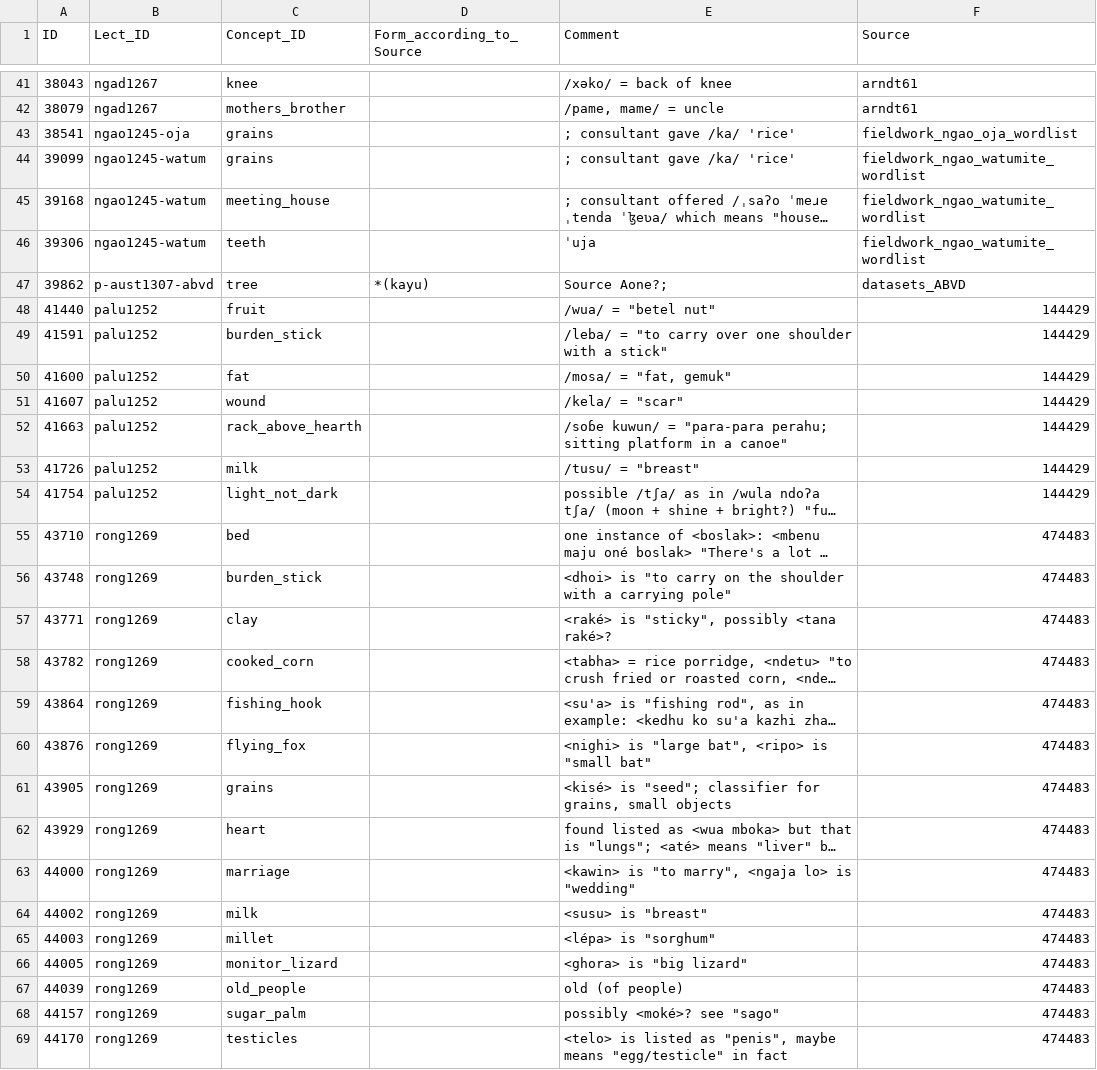
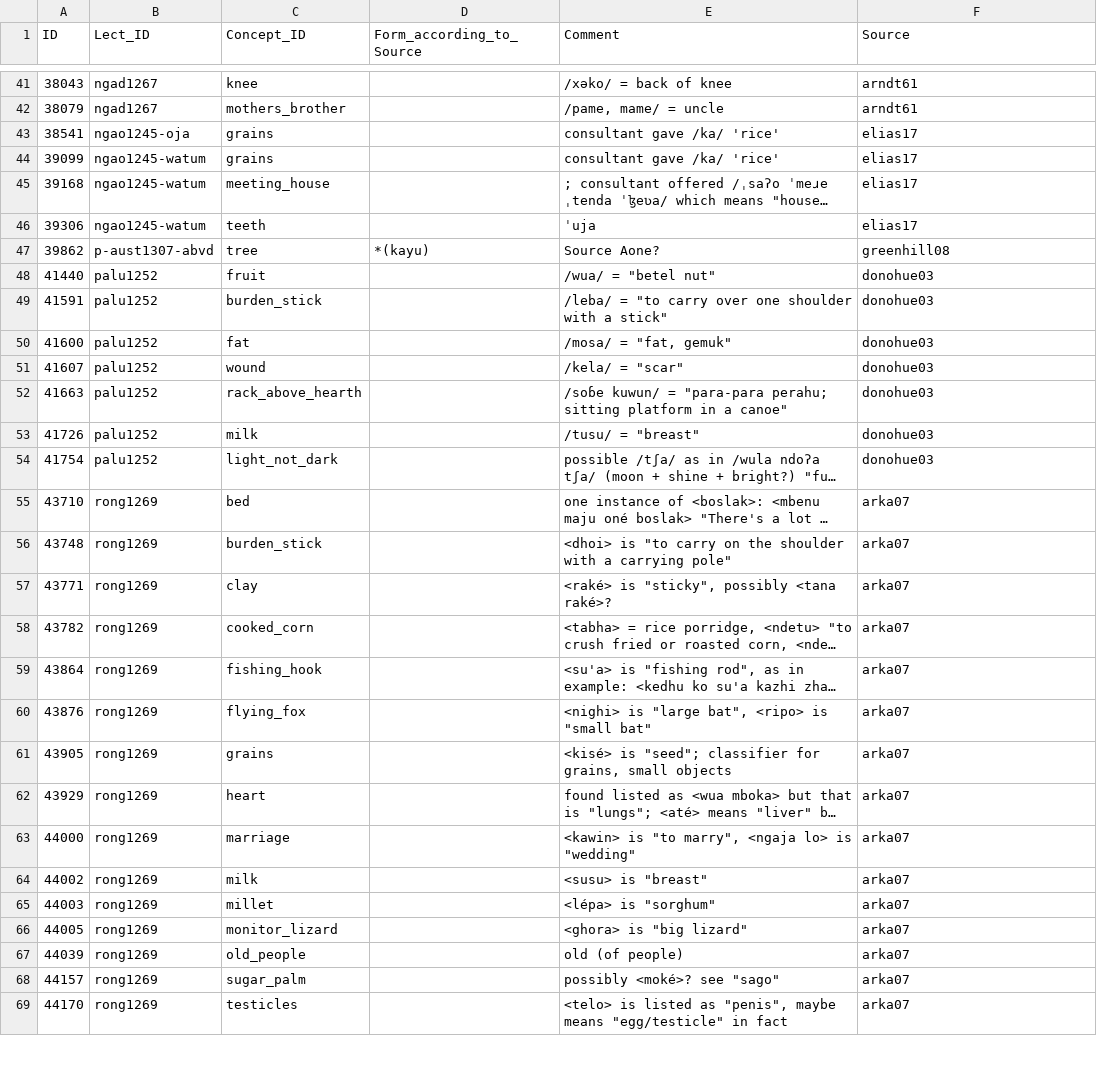
Before and after one commit to lessersunda/lexirumah-data, a CSV file: cldf/missing_forms.csv, drawn as a sheet; only a part is shown, gaps mark what is left out; long unchanged cells end in …; the diff covers the shown part only; the diff names each change by its address in the sheet, - before the commit and + after, or states it on an @@ line.

Commit message:
Update remaining source IDs

```diff
--- a/cldf/missing_forms.csv
+++ b/cldf/missing_forms.csv
-E43:E44 (Comment): ; consultant gave /ka/ 'rice'
+E43:E44 (Comment): consultant gave /ka/ 'rice'
-F43 (Source): fieldwork_ngao_oja_wordlist
+F43 (Source): elias17
-F44:F46 (Source): fieldwork_ngao_watumite_wordlist
+F44:F46 (Source): elias17
-E47 (Comment): Source Aone?;
+E47 (Comment): Source Aone?
-F47 (Source): datasets_ABVD
+F47 (Source): greenhill08
-F48:F54 (Source): 144429
+F48:F54 (Source): donohue03
-F55:F69 (Source): 474483
+F55:F69 (Source): arka07
```
Also changed, not shown: 6 edited cells elsewhere in this file.
